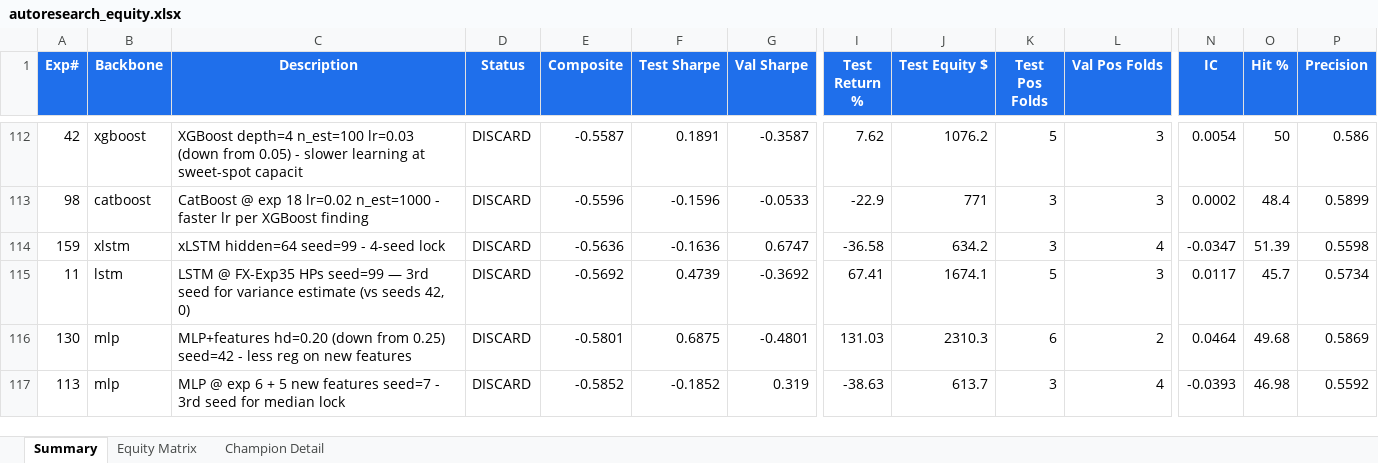
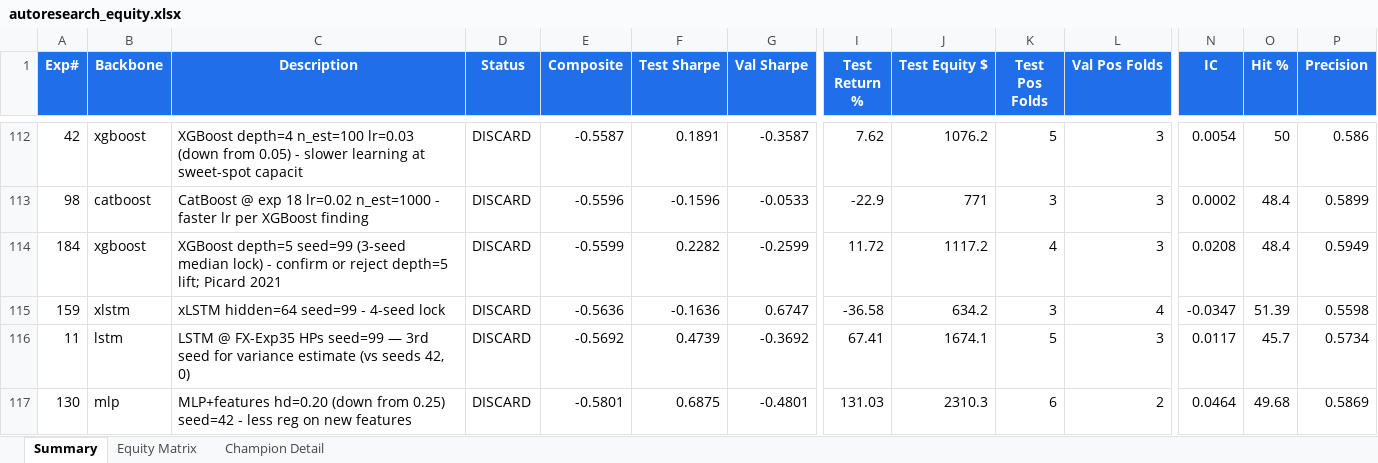
Before and after one commit to dlmastery/autoresearch, an Excel workbook: docs/index_stock_dashboard/autoresearch_equity.xlsx, sheet Summary, drawn as a sheet; only a part is shown, gaps mark what is left out; the shorter side is filled out with more unchanged rows; values as stored, in another font and other column widths than the file's, no borders; conditional formats not drawn; rows hold the shown columns only; the diff names each change by its address in the sheet, - before the commit and + after, or states it on an @@ line.

Commit message:
QQQ exp 184 — 3-seed XGBoost depth=5 median -0.40 REJECTS depth=5 (seed-luck); exp 185 pre-auth slowest-lr

```diff
--- a/docs/index_stock_dashboard/autoresearch_equity.xlsx (sheet Summary)
+++ b/docs/index_stock_dashboard/autoresearch_equity.xlsx (sheet Summary)
+row 114: 184 | xgboost | XGBoost depth=5 seed=99 (3-seed median lock) - confirm or reject depth=5 lift; Picard 2021 | DISCARD | -0.5599 | 0.2282 | -0.2599 | 11.72 | 1117.2 | 4 | 3 | 0.0208 | 48.4 | 0.5949
```
Also changed, not shown: sheet Equity Matrix, charts or pictures, 14 other files.
